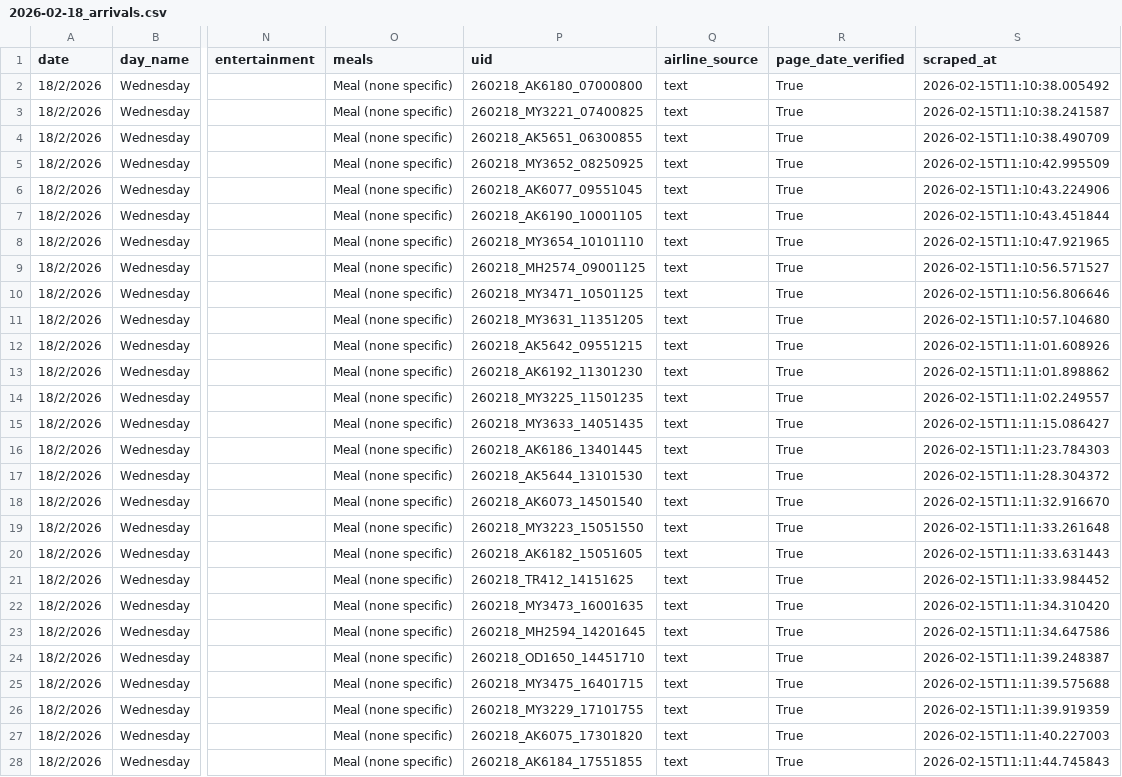
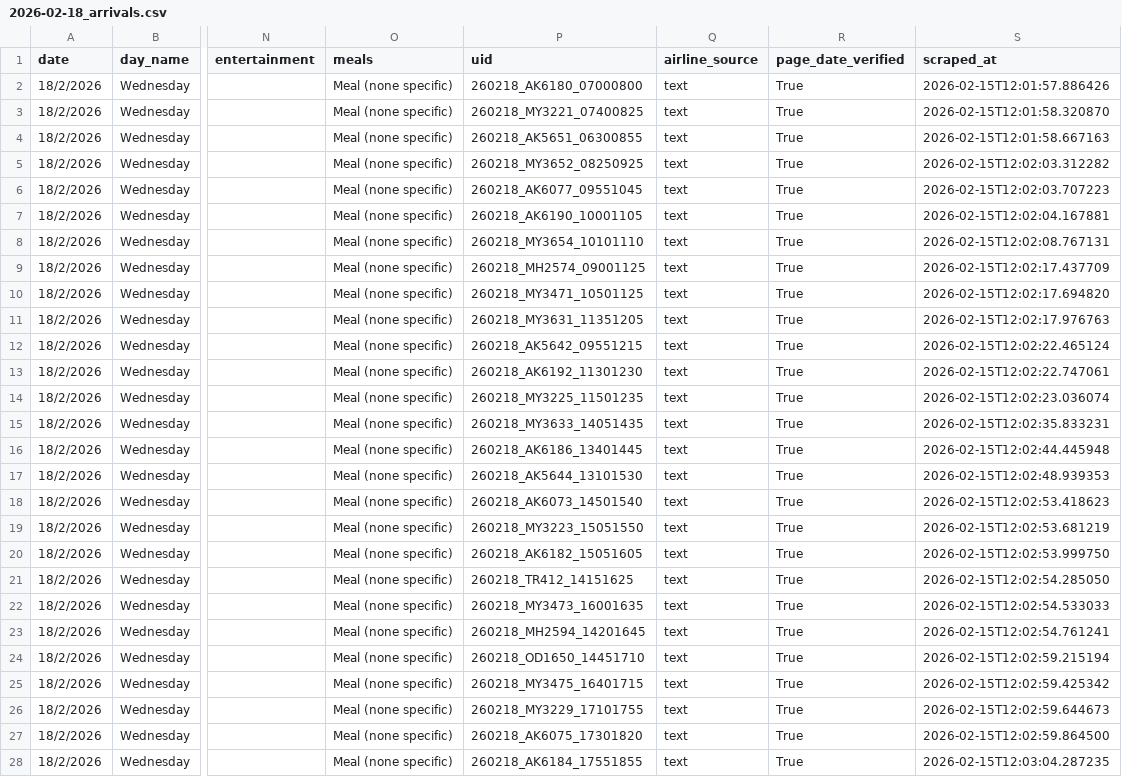
Before and after one commit to oOKaragaOo/scpFF, a CSV file: debug/MYY/2026-02-18_arrivals.csv, drawn as a sheet; only a part is shown, gaps mark what is left out; the diff covers the shown part only; the diff names each change by its address in the sheet, - before the commit and + after, or states it on an @@ line.

```diff
--- a/debug/MYY/2026-02-18_arrivals.csv
+++ b/debug/MYY/2026-02-18_arrivals.csv
-S2 (scraped_at): 2026-02-15T11:10:38.005492
+S2 (scraped_at): 2026-02-15T12:01:57.886426
-S3 (scraped_at): 2026-02-15T11:10:38.241587
+S3 (scraped_at): 2026-02-15T12:01:58.320870
-S4 (scraped_at): 2026-02-15T11:10:38.490709
+S4 (scraped_at): 2026-02-15T12:01:58.667163
-S5 (scraped_at): 2026-02-15T11:10:42.995509
+S5 (scraped_at): 2026-02-15T12:02:03.312282
-S6 (scraped_at): 2026-02-15T11:10:43.224906
+S6 (scraped_at): 2026-02-15T12:02:03.707223
-S7 (scraped_at): 2026-02-15T11:10:43.451844
+S7 (scraped_at): 2026-02-15T12:02:04.167881
-S8 (scraped_at): 2026-02-15T11:10:47.921965
+S8 (scraped_at): 2026-02-15T12:02:08.767131
-S9 (scraped_at): 2026-02-15T11:10:56.571527
+S9 (scraped_at): 2026-02-15T12:02:17.437709
-S10 (scraped_at): 2026-02-15T11:10:56.806646
+S10 (scraped_at): 2026-02-15T12:02:17.694820
-S11 (scraped_at): 2026-02-15T11:10:57.104680
+S11 (scraped_at): 2026-02-15T12:02:17.976763
-S12 (scraped_at): 2026-02-15T11:11:01.608926
+S12 (scraped_at): 2026-02-15T12:02:22.465124
-S13 (scraped_at): 2026-02-15T11:11:01.898862
+S13 (scraped_at): 2026-02-15T12:02:22.747061
-S14 (scraped_at): 2026-02-15T11:11:02.249557
+S14 (scraped_at): 2026-02-15T12:02:23.036074
-S15 (scraped_at): 2026-02-15T11:11:15.086427
+S15 (scraped_at): 2026-02-15T12:02:35.833231
-S16 (scraped_at): 2026-02-15T11:11:23.784303
+S16 (scraped_at): 2026-02-15T12:02:44.445948
-S17 (scraped_at): 2026-02-15T11:11:28.304372
+S17 (scraped_at): 2026-02-15T12:02:48.939353
-S18 (scraped_at): 2026-02-15T11:11:32.916670
+S18 (scraped_at): 2026-02-15T12:02:53.418623
-S19 (scraped_at): 2026-02-15T11:11:33.261648
+S19 (scraped_at): 2026-02-15T12:02:53.681219
-S20 (scraped_at): 2026-02-15T11:11:33.631443
+S20 (scraped_at): 2026-02-15T12:02:53.999750
-S21 (scraped_at): 2026-02-15T11:11:33.984452
+S21 (scraped_at): 2026-02-15T12:02:54.285050
-S22 (scraped_at): 2026-02-15T11:11:34.310420
+S22 (scraped_at): 2026-02-15T12:02:54.533033
-S23 (scraped_at): 2026-02-15T11:11:34.647586
+S23 (scraped_at): 2026-02-15T12:02:54.761241
-S24 (scraped_at): 2026-02-15T11:11:39.248387
+S24 (scraped_at): 2026-02-15T12:02:59.215194
-S25 (scraped_at): 2026-02-15T11:11:39.575688
+S25 (scraped_at): 2026-02-15T12:02:59.425342
-S26 (scraped_at): 2026-02-15T11:11:39.919359
+S26 (scraped_at): 2026-02-15T12:02:59.644673
-S27 (scraped_at): 2026-02-15T11:11:40.227003
+S27 (scraped_at): 2026-02-15T12:02:59.864500
-S28 (scraped_at): 2026-02-15T11:11:44.745843
+S28 (scraped_at): 2026-02-15T12:03:04.287235
```
Also changed, not shown: 57 edited cells elsewhere in this file, 5 other files.
